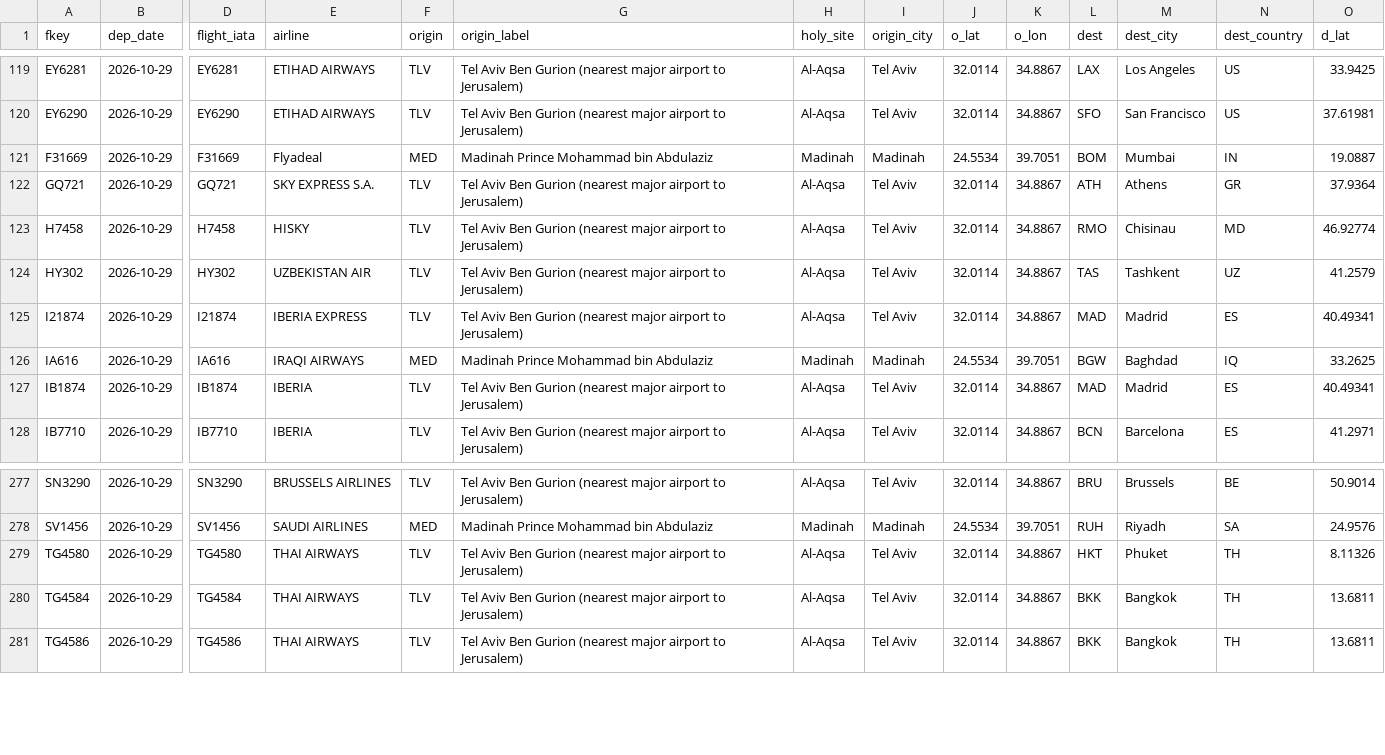
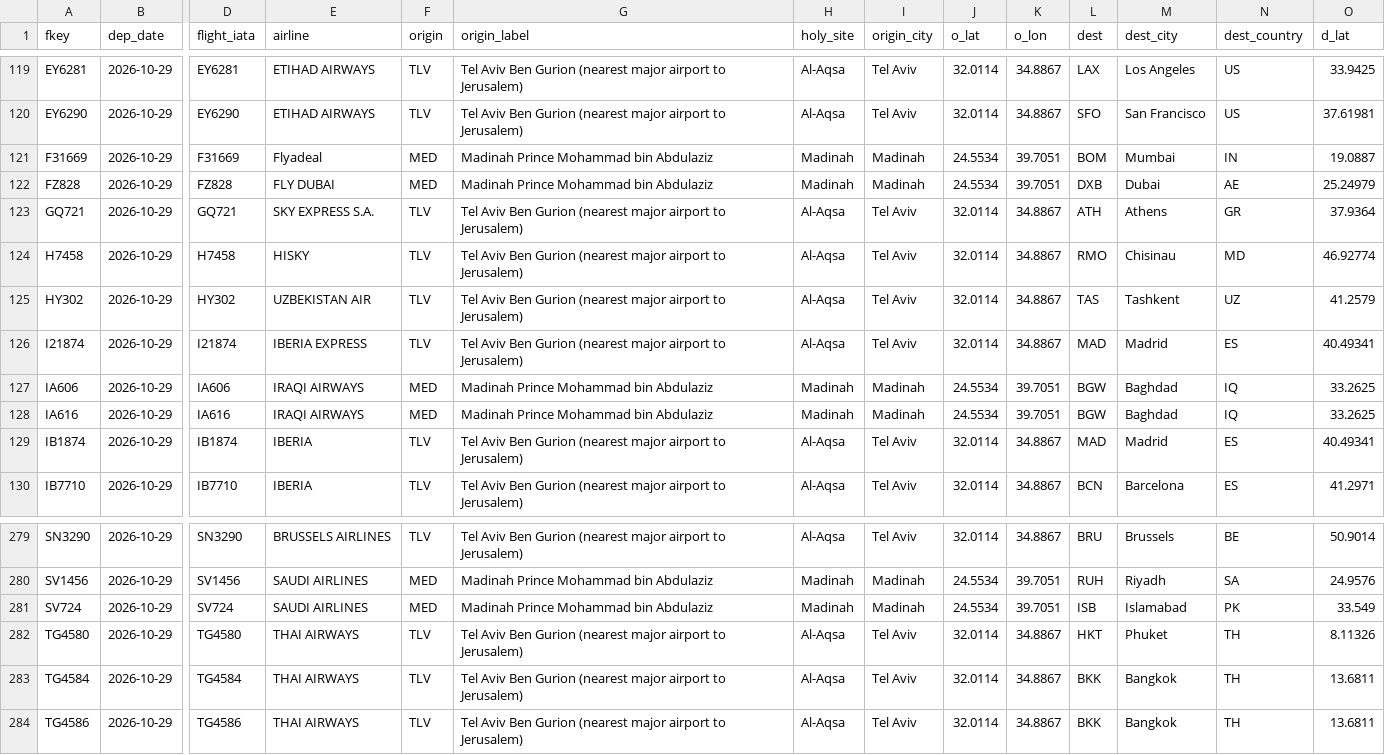
Before and after one commit to mrbugimposter3-ship-it/haramain-flights-live, a CSV file: data/flights/2026-10-29.csv, drawn as a sheet; only a part is shown, gaps mark what is left out; rows hold the shown columns only; the diff names each change by its address in the sheet, - before the commit and + after, or states it on an @@ line.

```diff
--- a/data/flights/2026-10-29.csv
+++ b/data/flights/2026-10-29.csv
+row 122: FZ828 | 2026-10-29 | FZ828 | FLY DUBAI | MED | Madinah Prince Mohammad bin Abdulaziz | Madinah | Madinah | 24.5534 | 39.7051 | DXB | Dubai | AE | 25.24979
+row 127: IA606 | 2026-10-29 | IA606 | IRAQI AIRWAYS | MED | Madinah Prince Mohammad bin Abdulaziz | Madinah | Madinah | 24.5534 | 39.7051 | BGW | Baghdad | IQ | 33.2625
+row 281: SV724 | 2026-10-29 | SV724 | SAUDI AIRLINES | MED | Madinah Prince Mohammad bin Abdulaziz | Madinah | Madinah | 24.5534 | 39.7051 | ISB | Islamabad | PK | 33.549
```
Also changed, not shown: data/flights/2026-10-27.csv, data/flights/2026-10-28.csv, 32 other files.
